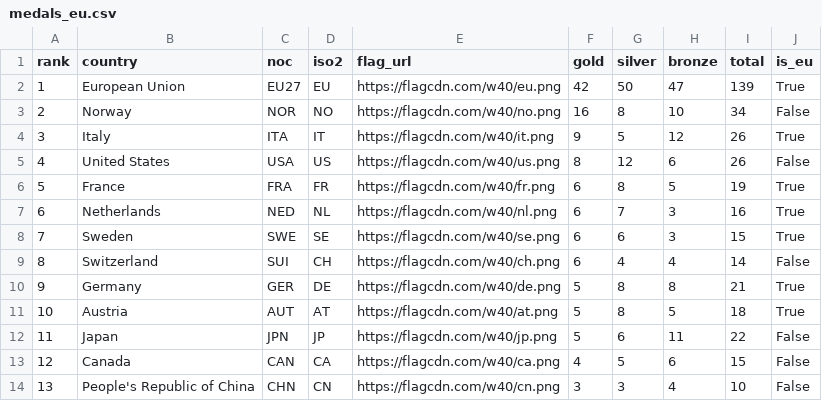
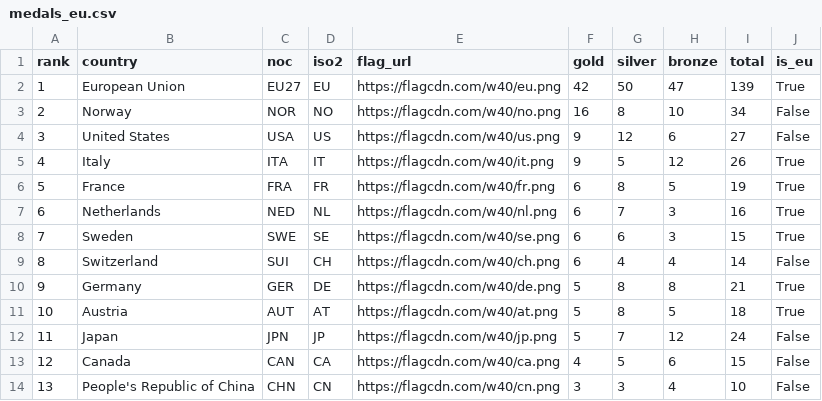
Before and after one commit to Eddimed/medal_table_tweaked, a CSV file: data/medals_eu.csv, drawn as a sheet; only a part is shown.

```diff
--- a/data/medals_eu.csv
+++ b/data/medals_eu.csv
@@ -3,4 +3,4 @@ rank,country,noc,iso2,flag_url,gold,silver,bronze,total,is_eu
 2,Norway,NOR,NO,https://flagcdn.com/w40/no.png,16,8,10,34,False
-3,Italy,ITA,IT,https://flagcdn.com/w40/it.png,9,5,12,26,True
-4,United States,USA,US,https://flagcdn.com/w40/us.png,8,12,6,26,False
+3,United States,USA,US,https://flagcdn.com/w40/us.png,9,12,6,27,False
+4,Italy,ITA,IT,https://flagcdn.com/w40/it.png,9,5,12,26,True
 5,France,FRA,FR,https://flagcdn.com/w40/fr.png,6,8,5,19,True
@@ -11,3 +11,3 @@ rank,country,noc,iso2,flag_url,gold,silver,bronze,total,is_eu
 10,Austria,AUT,AT,https://flagcdn.com/w40/at.png,5,8,5,18,True
-11,Japan,JPN,JP,https://flagcdn.com/w40/jp.png,5,6,11,22,False
+11,Japan,JPN,JP,https://flagcdn.com/w40/jp.png,5,7,12,24,False
 12,Canada,CAN,CA,https://flagcdn.com/w40/ca.png,4,5,6,15,False
```
Also changed, not shown: 2 other files.
